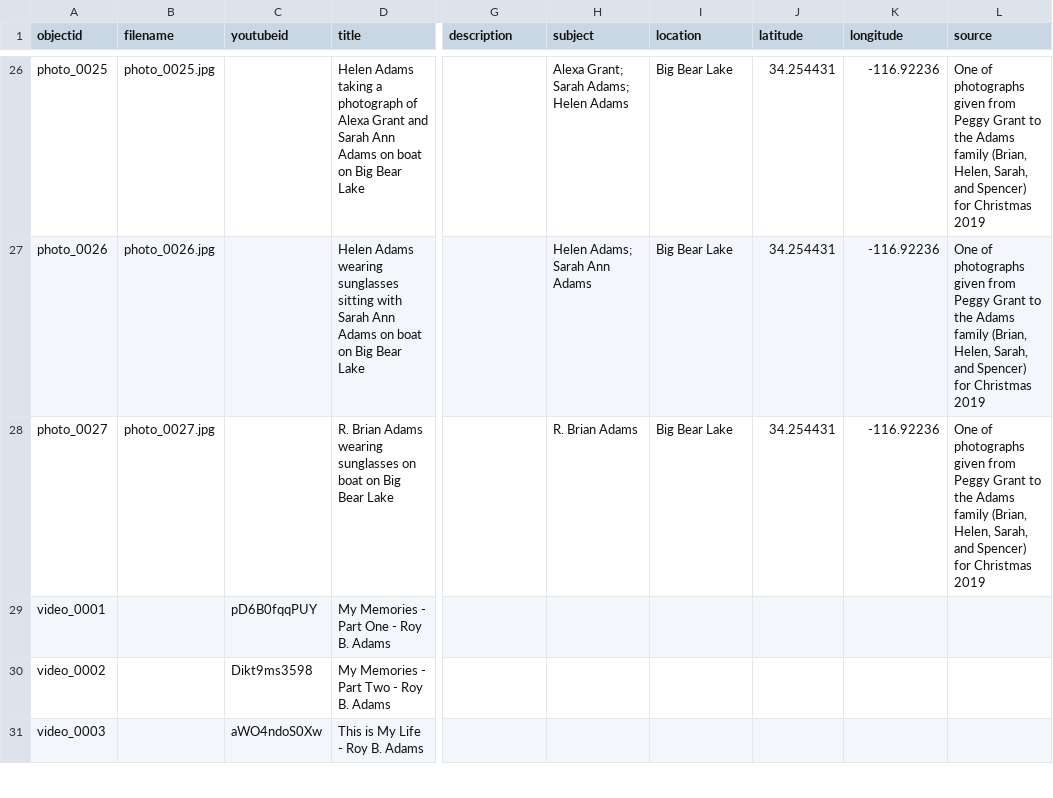
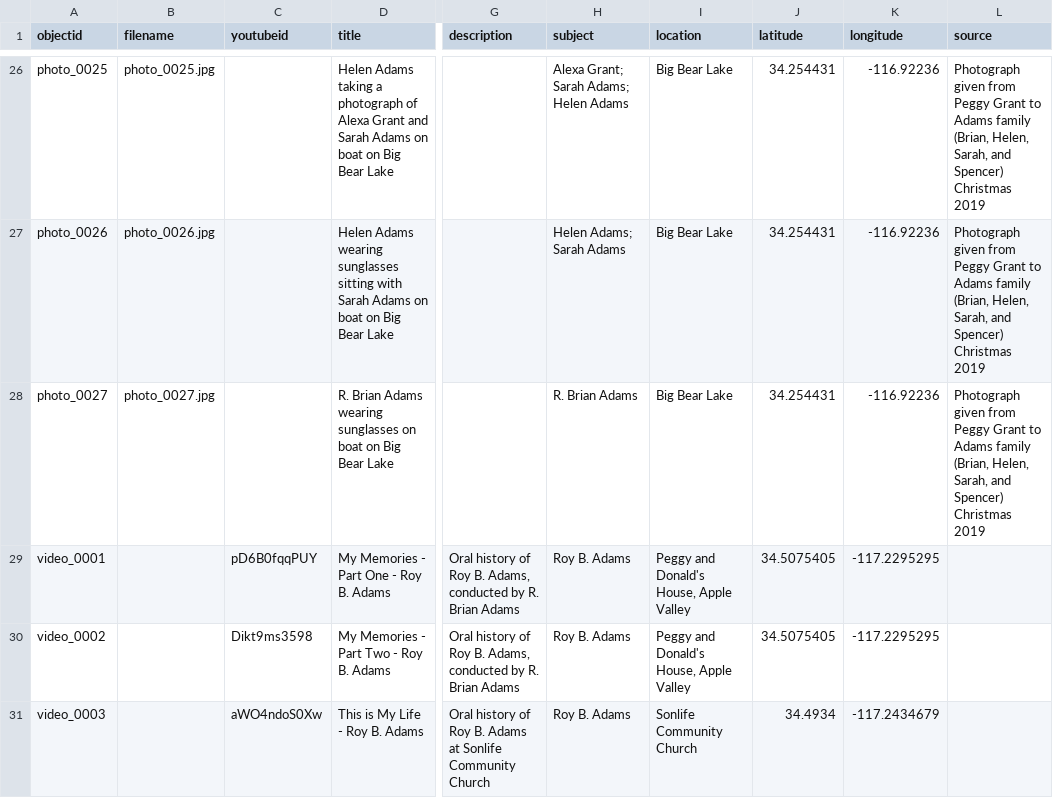
Before and after one commit to the-adams-family/memories, a CSV file: _data/memories.csv, drawn as a sheet; only a part is shown, gaps mark what is left out; the diff covers the shown part only; the diff names each change by its address in the sheet, - before the commit and + after, or states it on an @@ line.

```diff
--- a/_data/memories.csv
+++ b/_data/memories.csv
-D26 (title): …and Sarah Ann Adams on…
+D26 (title): …and Sarah Adams on…
-L26:L28 (source): One of photographs given from Peggy Grant to the Adams family (Brian, Helen, Sarah, and Spencer) for Christmas 2019
+L26:L28 (source): Photograph given from Peggy Grant to Adams family (Brian, Helen, Sarah, and Spencer) Christmas 2019
-D27 (title): …with Sarah Ann Adams on…
+D27 (title): …with Sarah Adams on…
-H27 (subject): Helen Adams; Sarah Ann Adams
+H27 (subject): Helen Adams; Sarah Adams
-G29:G30 (description): (empty)
+G29:G30 (description): Oral history of Roy B. Adams, conducted by R. Brian Adams
-H29:H31 (subject): (empty)
+H29:H31 (subject): Roy B. Adams
-I29:I30 (location): (empty)
+I29:I30 (location): Peggy and Donald's House, Apple Valley
-J29:J30 (latitude): (empty)
+J29:J30 (latitude): 34.5075405
-K29:K30 (longitude): (empty)
+K29:K30 (longitude): -117.2295295
-G31 (description): (empty)
+G31 (description): Oral history of Roy B. Adams at Sonlife Community Church
-I31 (location): (empty)
+I31 (location): Sonlife Community Church
-J31 (latitude): (empty)
+J31 (latitude): 34.4934
-K31 (longitude): (empty)
+K31 (longitude): -117.2434679
```
Also changed, not shown: 101 edited cells elsewhere in this file.
